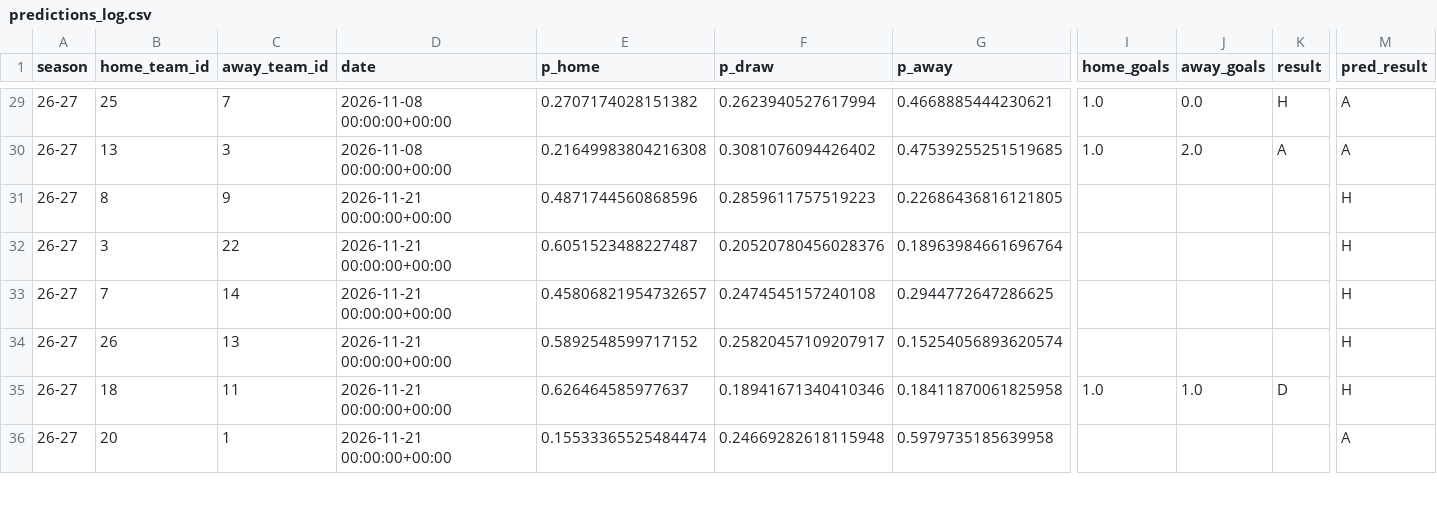
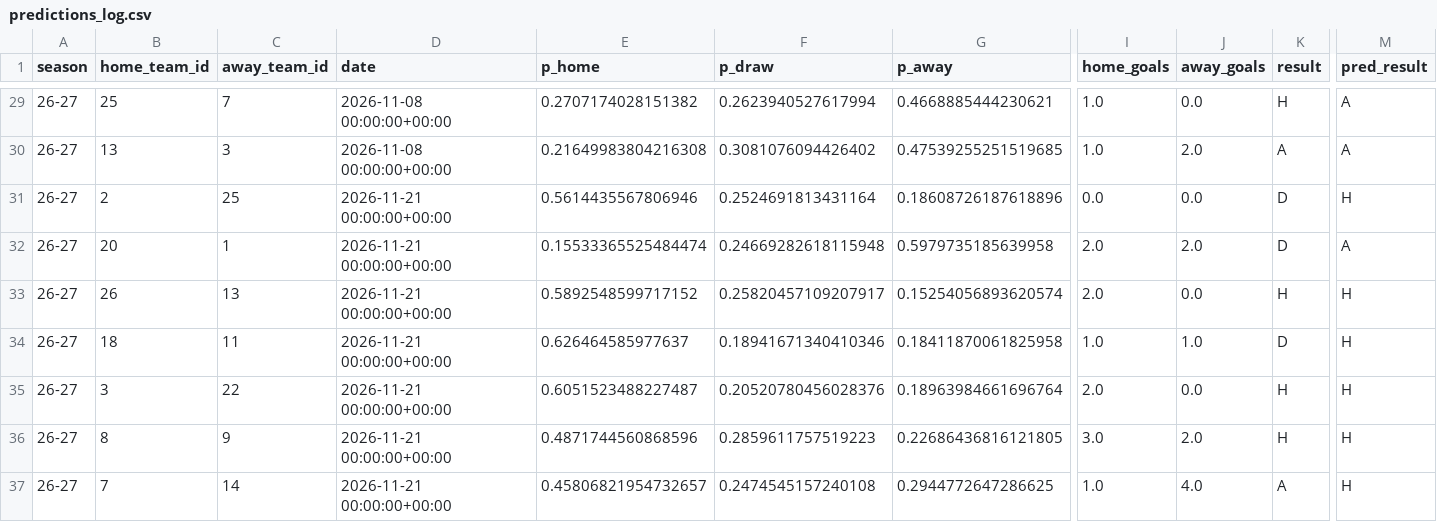
Before and after one commit to simobote0355/premier-league-predictor, a CSV file: data/processed/predictions_log.csv, drawn as a sheet; only a part is shown, gaps mark what is left out; removed rows and columns are numbered as before the commit, all else as after; rows hold the shown columns only; the diff covers the shown part only; the diff names each change by its address in the sheet, - before the commit and + after, or states it on an @@ line.

```diff
--- a/data/processed/predictions_log.csv
+++ b/data/processed/predictions_log.csv
-B31 (home_team_id): 8
+B31 (home_team_id): 2
-C31 (away_team_id): 9
+C31 (away_team_id): 25
-E31 (p_home): 0.4871744560868596
+E31 (p_home): 0.5614435567806946
-F31 (p_draw): 0.2859611757519223
+F31 (p_draw): 0.2524691813431164
-G31 (p_away): 0.22686436816121805
+G31 (p_away): 0.18608726187618896
-I31 (home_goals): (empty)
+I31 (home_goals): 0.0
-J31 (away_goals): (empty)
+J31 (away_goals): 0.0
-K31:K32 (result): (empty)
+K31:K32 (result): D
-B32 (home_team_id): 3
+B32 (home_team_id): 20
-C32 (away_team_id): 22
+C32 (away_team_id): 1
-E32 (p_home): 0.6051523488227487
+E32 (p_home): 0.15533365525484474
-F32 (p_draw): 0.20520780456028376
+F32 (p_draw): 0.24669282618115948
-G32 (p_away): 0.18963984661696764
+G32 (p_away): 0.5979735185639958
-I32 (home_goals): (empty)
+I32 (home_goals): 2.0
-J32 (away_goals): (empty)
+J32 (away_goals): 2.0
-M32 (pred_result): H
+M32 (pred_result): A
-row 33: 26-27 | 7 | 14 | 2026-11-21 00:00:00+00:00 | 0.45806821954732657 | 0.2474545157240108 | 0.2944772647286625 |  |  |  | H
-I33 (home_goals): (empty)
+I33 (home_goals): 2.0
-J33 (away_goals): (empty)
+J33 (away_goals): 0.0
-K33 (result): (empty)
+K33 (result): H
-B35 (home_team_id): 20
+B35 (home_team_id): 3
-C35 (away_team_id): 1
+C35 (away_team_id): 22
-E35 (p_home): 0.15533365525484474
+E35 (p_home): 0.6051523488227487
-F35 (p_draw): 0.24669282618115948
+F35 (p_draw): 0.20520780456028376
-G35 (p_away): 0.5979735185639958
+G35 (p_away): 0.18963984661696764
-I35 (home_goals): (empty)
+I35 (home_goals): 2.0
-J35 (away_goals): (empty)
+J35 (away_goals): 0.0
-K35 (result): (empty)
+K35 (result): H
-M35 (pred_result): A
+M35 (pred_result): H
+row 36: 26-27 | 8 | 9 | 2026-11-21 00:00:00+00:00 | 0.4871744560868596 | 0.2859611757519223 | 0.22686436816121805 | 3.0 | 2.0 | H | H
+row 37: 26-27 | 7 | 14 | 2026-11-21 00:00:00+00:00 | 0.45806821954732657 | 0.2474545157240108 | 0.2944772647286625 | 1.0 | 4.0 | A | H
```
Also changed, not shown: 1 removed row, 5 moved rows and 7 edited cells elsewhere in this file, data/powerbi/features.csv, data/powerbi/matches.csv, 6 other files.
